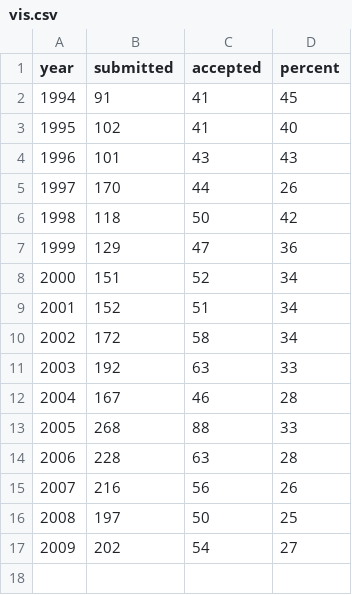
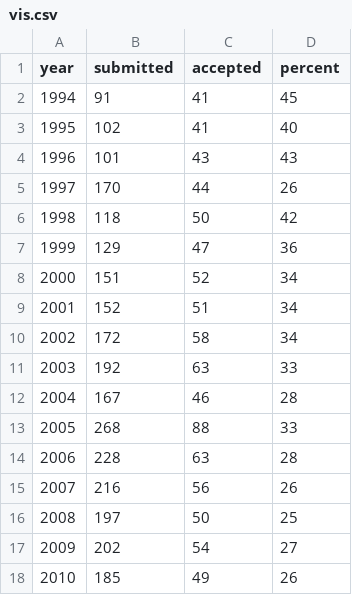
Before and after one commit to eagereyes/VisLitDB, a CSV file: statistics/vis.csv, drawn as a sheet; the diff names each change by its address in the sheet, - before the commit and + after, or states it on an @@ line.

```diff
--- a/statistics/vis.csv
+++ b/statistics/vis.csv
+row 18: 2010 | 185 | 49 | 26
```
Also changed, not shown: 2 other files.
